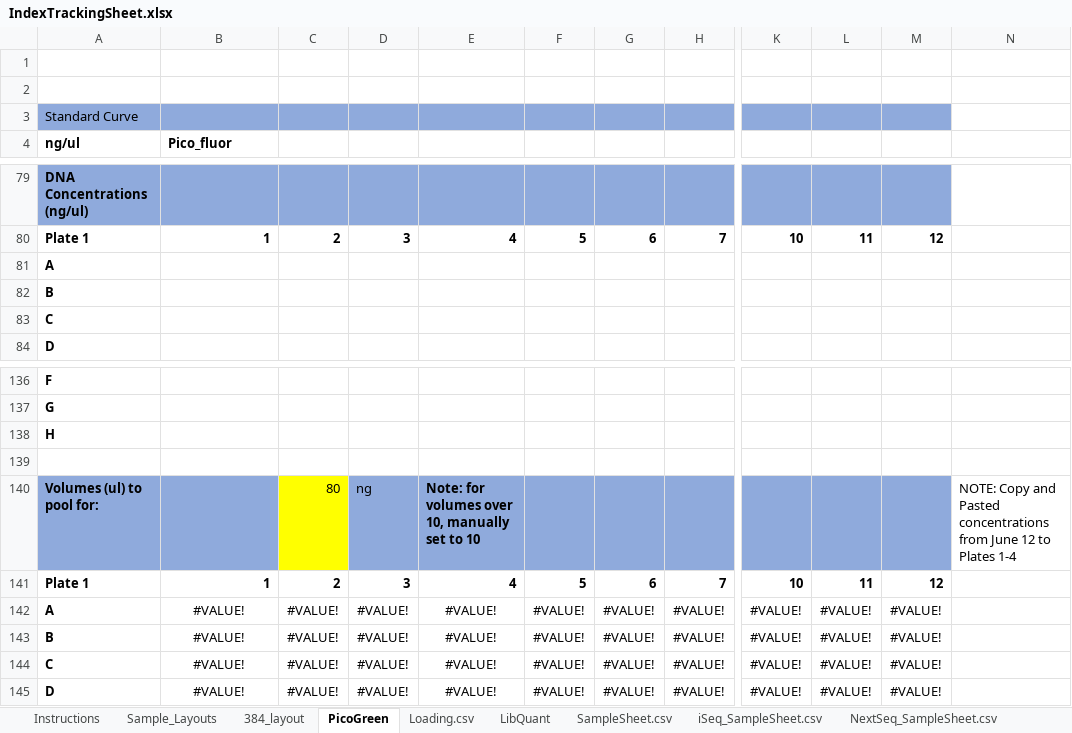
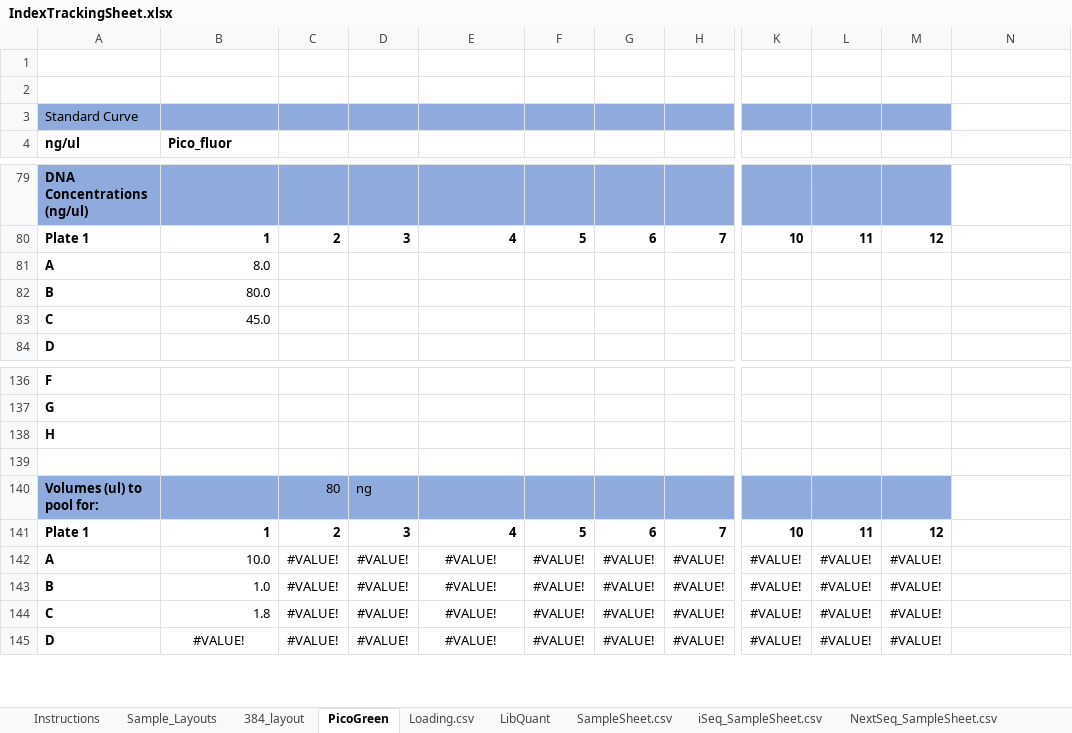
Before and after one commit to bss114/OHMC_Colaboratory, an Excel workbook: Templates/IndexTrackingSheet.xlsx, sheet PicoGreen, drawn as a sheet; only a part is shown, gaps mark what is left out; values as stored, in another font and other column widths than the file's, no borders; charts and pictures and conditional formats not drawn; the diff names each change by its address in the sheet, - before the commit and + after, or states it on an @@ line.

```diff
--- a/Templates/IndexTrackingSheet.xlsx (sheet PicoGreen)
+++ b/Templates/IndexTrackingSheet.xlsx (sheet PicoGreen)
-B81 (Pico_fluor): (empty)
+B81 (Pico_fluor): 8.0
-B82 (Pico_fluor): (empty)
+B82 (Pico_fluor): 80.0
-B83 (Pico_fluor): (empty)
+B83 (Pico_fluor): 45.0
-C140 fill: #FFFF00
+C140 fill: #8FAADC
-E140: Note: for volumes over 10, manually set to 10
+E140: (empty)
-N140: NOTE: Copy and Pasted concentrations from June 12 to Plates 1-4
+N140: (empty)
-B142 (Pico_fluor): #VALUE!
+B142 (Pico_fluor): 10.0
-B142:B144 alignment: center
+B142:B144 alignment: right
-B143 (Pico_fluor): #VALUE!
+B143 (Pico_fluor): 1.0
-B144 (Pico_fluor): #VALUE!
+B144 (Pico_fluor): 1.8
```
Also changed, not shown: sheet Instructions, sheet Loading.csv.
